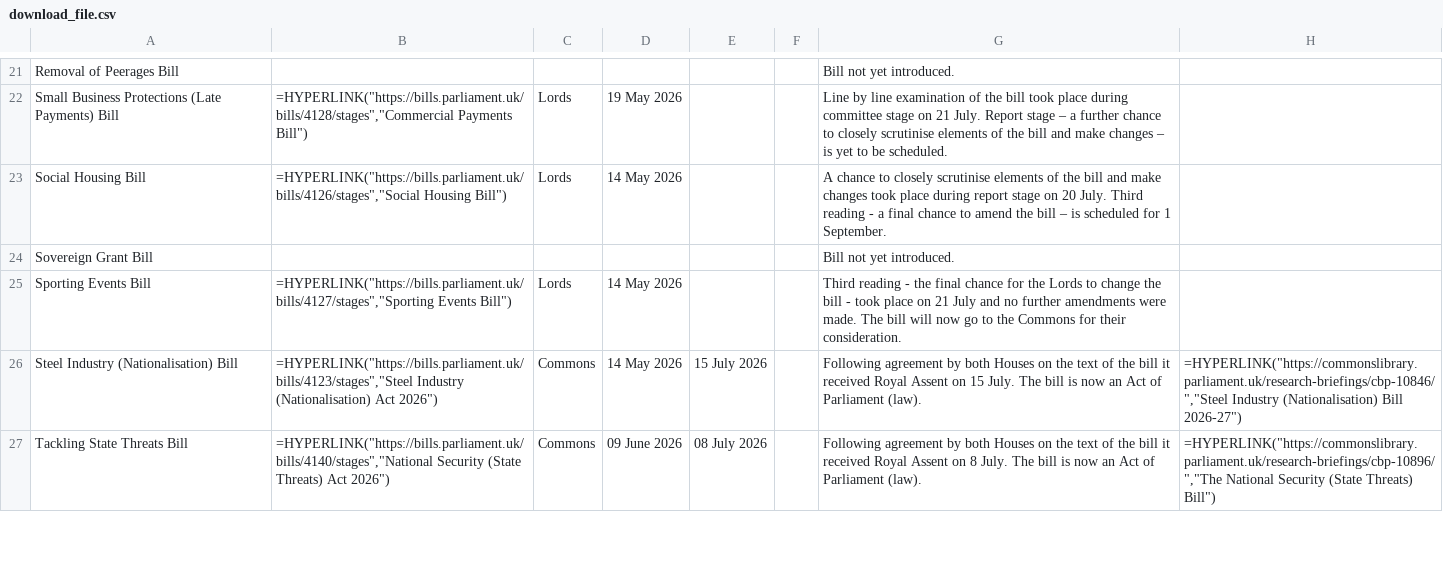
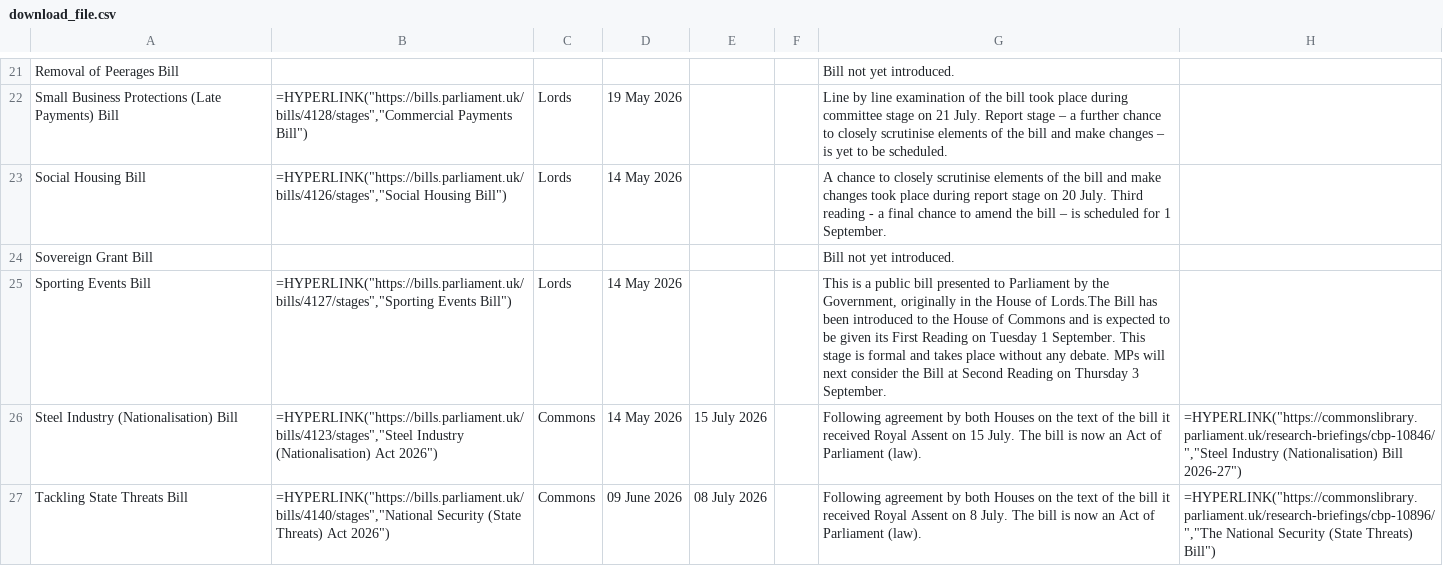
Before and after one commit to leahyc-parliament/kings_speech_bills, a CSV file: app_data/download_file.csv, drawn as a sheet; only a part is shown, gaps mark what is left out.

Commit message:
Add kings_speech_data_fetch.R output csvs

```diff
--- a/app_data/download_file.csv
+++ b/app_data/download_file.csv
@@ -24,3 +24,3 @@
 "Sovereign Grant Bill",,,,,,"Bill not yet introduced.",
-"Sporting Events Bill","=HYPERLINK(""https://bills.parliament.uk/bills/4127/stages"",""Sporting Events Bill"")","Lords","14 May 2026",,,"Third reading - the final chance for the Lords to change the bill - took place on 21 July and no further amendments were made. The bill will now go to the Commons for their consideration.",
+"Sporting Events Bill","=HYPERLINK(""https://bills.parliament.uk/bills/4127/stages"",""Sporting Events Bill"")","Lords","14 May 2026",,,"This is a public bill presented to Parliament by the Government, originally in the House of Lords.The Bill has been introduced to the House of Commons and is expected to be given its First Reading on Tuesday 1 September. This stage is formal and takes place without any debate. MPs will next consider the Bill at Second Reading on Thursday 3 September.",
 "Steel Industry (Nationalisation) Bill","=HYPERLINK(""https://bills.parliament.uk/bills/4123/stages"",""Steel Industry (Nationalisation) Act 2026"")","Commons","14 May 2026","15 July 2026",,"Following agreement by both Houses on the text of the bill it received Royal Assent on 15 July. The bill is now an Act of Parliament (law). ","=HYPERLINK(""https://commonslibrary.parliament.uk/research-briefings/cbp-10846/"",""Steel Industry (Nationalisation) Bill 2026-27"")"
```
Also changed, not shown: app_data/news.csv.
